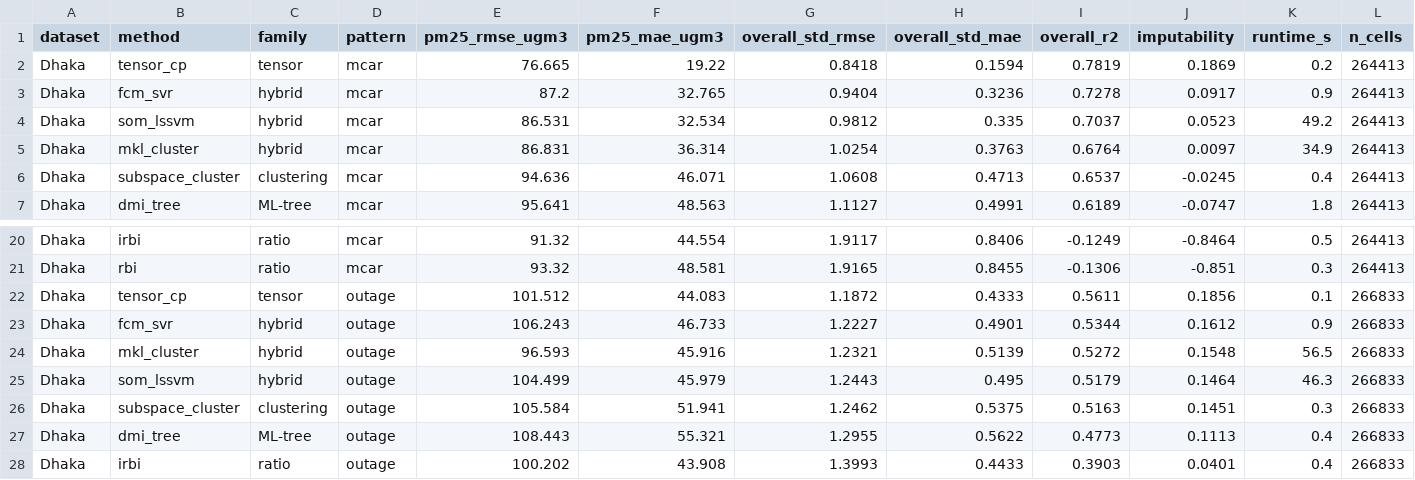
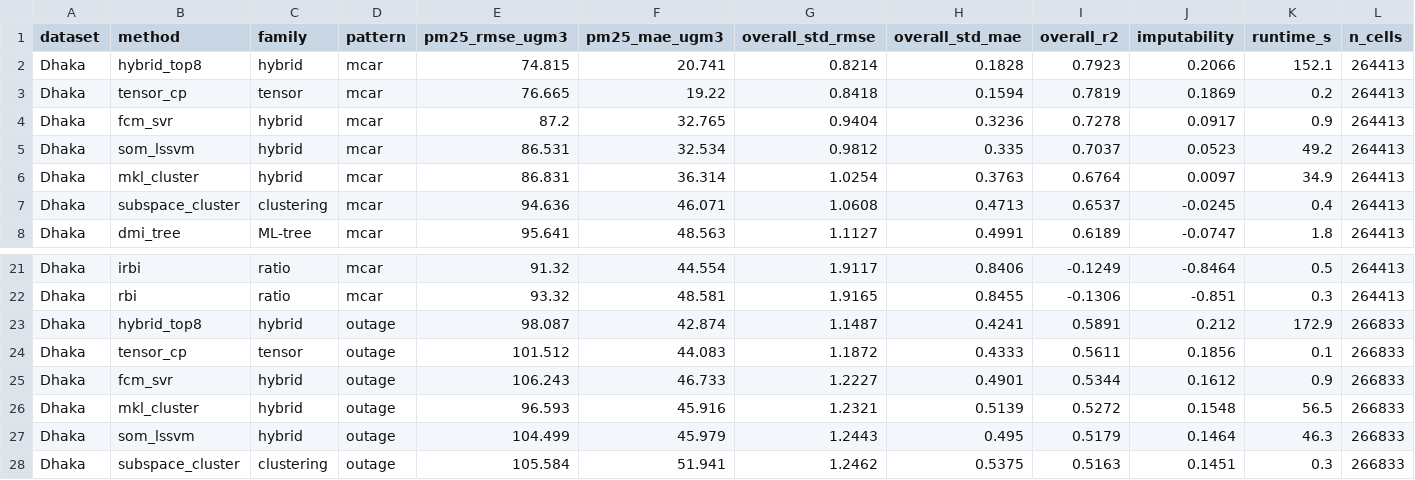
Before and after one commit to Nafis878/Missingness-Aware-Transformer-for-Air-Quality-Forecasting, a CSV file: outputs/imputation_benchmark_extended/dhaka/leaderboard.csv, drawn as a sheet; only a part is shown, gaps mark what is left out; the shorter side is filled out with more unchanged rows.

```diff
--- a/outputs/imputation_benchmark_extended/dhaka/leaderboard.csv
+++ b/outputs/imputation_benchmark_extended/dhaka/leaderboard.csv
@@ -1,2 +1,3 @@
 dataset,method,family,pattern,pm25_rmse_ugm3,pm25_mae_ugm3,overall_std_rmse,overall_std_mae,overall_r2,imputability,runtime_s,n_cells
+Dhaka,hybrid_top8,hybrid,mcar,74.815,20.741,0.8214,0.1828,0.7923,0.2066,152.1,264413
 Dhaka,tensor_cp,tensor,mcar,76.665,19.22,0.8418,0.1594,0.7819,0.1869,0.2,264413
@@ -21,2 +22,3 @@ Dhaka,irbi,ratio,mcar,91.32,44.554,1.9117,0.8406,-0.1249,-0.8464,0.5,264413
 Dhaka,rbi,ratio,mcar,93.32,48.581,1.9165,0.8455,-0.1306,-0.851,0.3,264413
+Dhaka,hybrid_top8,hybrid,outage,98.087,42.874,1.1487,0.4241,0.5891,0.212,172.9,266833
 Dhaka,tensor_cp,tensor,outage,101.512,44.083,1.1872,0.4333,0.5611,0.1856,0.1,266833
```
Also changed, not shown: outputs/imputation_benchmark_extended/beijing/per_variable.csv, outputs/imputation_benchmark_extended/delhi/per_variable.csv, 11 other files.
